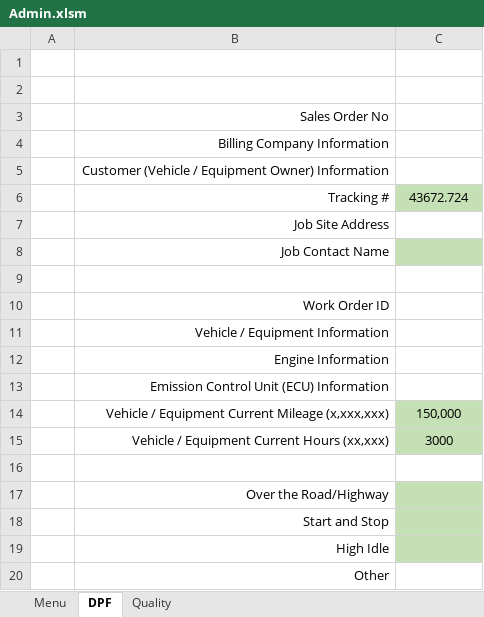
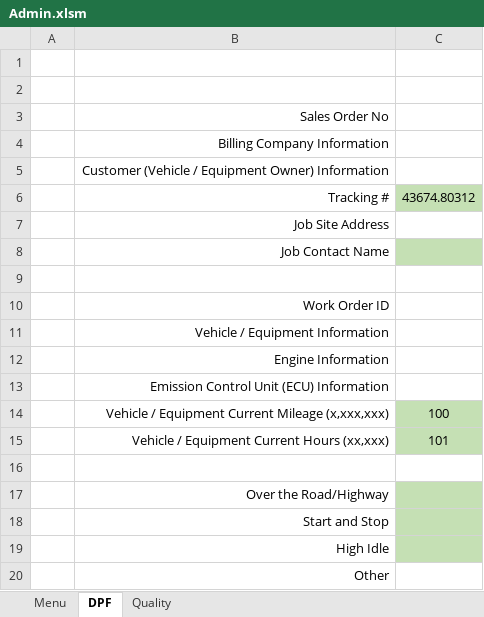
Before and after one commit to FrankDesimone/DP, an Excel workbook: DP/Excel/Admin.xlsm, sheet DPF, drawn as a sheet; only a part is shown; values as stored, in another font and other column widths than the file's, no borders; charts and pictures not drawn; the diff names each change by its address in the sheet, - before the commit and + after, or states it on an @@ line.

```diff
--- a/DP/Excel/Admin.xlsm (sheet DPF)
+++ b/DP/Excel/Admin.xlsm (sheet DPF)
-C6: 43672.724
+C6: 43674.80312
-C14: 150,000
+C14: 100
-C15: 3000
+C15: 101
```
Also changed, not shown: sheet Quality, charts or pictures.
